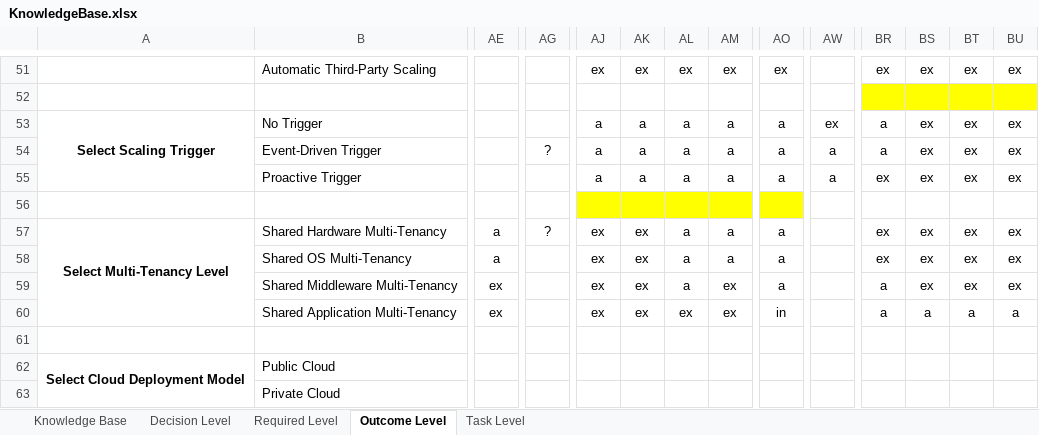
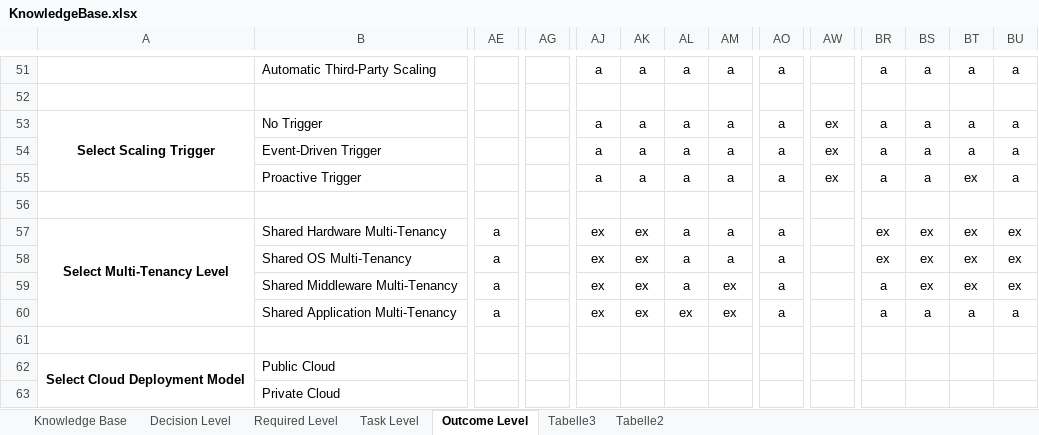
Before and after one commit to bametz/clouddsfPlusParser, an Excel workbook: resources/KnowledgeBase.xlsx, sheet Outcome Level, drawn as a sheet; only a part is shown, gaps mark what is left out; values as stored, in another font and other column widths than the file's, no borders; conditional formats not drawn; the diff covers the shown part only; the diff names each change by its address in the sheet, - before the commit and + after, or states it on an @@ line.

Commit message:
-updated knowlwedge base -printing method of the cdsf object extended

```diff
--- a/resources/KnowledgeBase.xlsx (sheet Outcome Level)
+++ b/resources/KnowledgeBase.xlsx (sheet Outcome Level)
+sheet tab: Tabelle3
+sheet tab: Tabelle2
@@ sheet tab order changed: Knowledge Base | Decision Level | Required Level | Task Level | Outcome Level | Tabelle3 | Tabelle2 @@
-AJ51: ex
+AJ51: a
-AK51: ex
+AK51: a
-AL51: ex
+AL51: a
-AM51: ex
+AM51: a
-AO51: ex
+AO51: a
-BR51: ex
+BR51: a
-BS51: ex
+BS51: a
-BT51: ex
+BT51: a
-BU51: ex
+BU51: a
-BR52:BU52 fill: #FFFF00
+BR52:BU52 fill: none
-BS53:BS55: ex
+BS53:BS55: a
-BT53:BT54: ex
+BT53:BT54: a
-BU53:BU55: ex
+BU53:BU55: a
-AG54: ?
+AG54: (empty)
-AW54:AW55: a
+AW54:AW55: ex
-BR55: ex
+BR55: a
-AJ56:AO56 fill: #FFFF00
+AJ56:AO56 fill: none
-AG57: ?
+AG57: (empty)
-AE59:AE60: ex
+AE59:AE60: a
-AO60: in
+AO60: a
```
Also changed, not shown: 254 edited cells, cell formats and merged cells elsewhere in this sheet, 4 other files.
